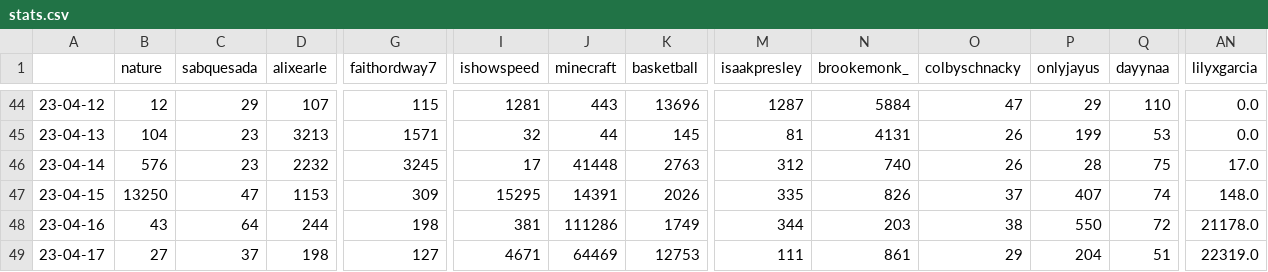
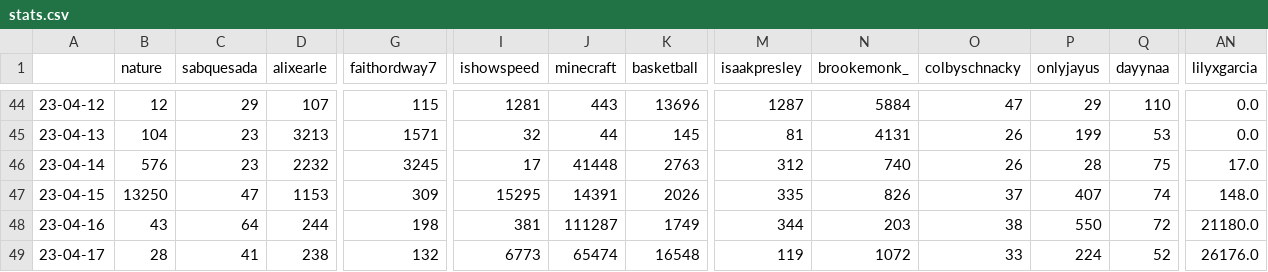
Before and after one commit to sammiphone6/Content_Arbitrage, a CSV file: account_posting/data/stats.csv, drawn as a sheet; only a part is shown, gaps mark what is left out; the diff covers the shown part only; the diff names each change by its address in the sheet, - before the commit and + after, or states it on an @@ line.

```diff
--- a/account_posting/data/stats.csv
+++ b/account_posting/data/stats.csv
-J48 (minecraft): 111286
+J48 (minecraft): 111287
-AN48 (lilyxgarcia): 21178.0
+AN48 (lilyxgarcia): 21180.0
-B49 (nature): 27
+B49 (nature): 28
-C49 (sabquesada): 37
+C49 (sabquesada): 41
-D49 (alixearle): 198
+D49 (alixearle): 238
-G49 (faithordway7): 127
+G49 (faithordway7): 132
-I49 (ishowspeed): 4671
+I49 (ishowspeed): 6773
-J49 (minecraft): 64469
+J49 (minecraft): 65474
-K49 (basketball): 12753
+K49 (basketball): 16548
-M49 (isaakpresley): 111
+M49 (isaakpresley): 119
-N49 (brookemonk_): 861
+N49 (brookemonk_): 1072
-O49 (colbyschnacky): 29
+O49 (colbyschnacky): 33
-P49 (onlyjayus): 204
+P49 (onlyjayus): 224
-Q49 (dayynaa): 51
+Q49 (dayynaa): 52
-AN49 (lilyxgarcia): 22319.0
+AN49 (lilyxgarcia): 26176.0
```
Also changed, not shown: 22 edited cells elsewhere in this file, account_adding/data/fbs.csv, account_adding/data/instas.csv, 8 other files.
